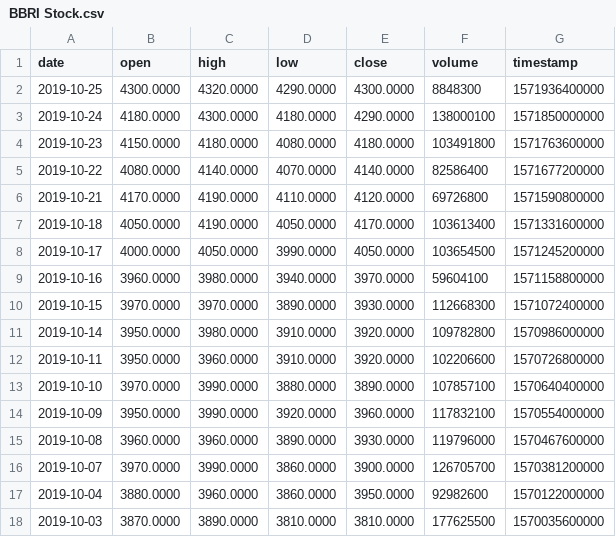
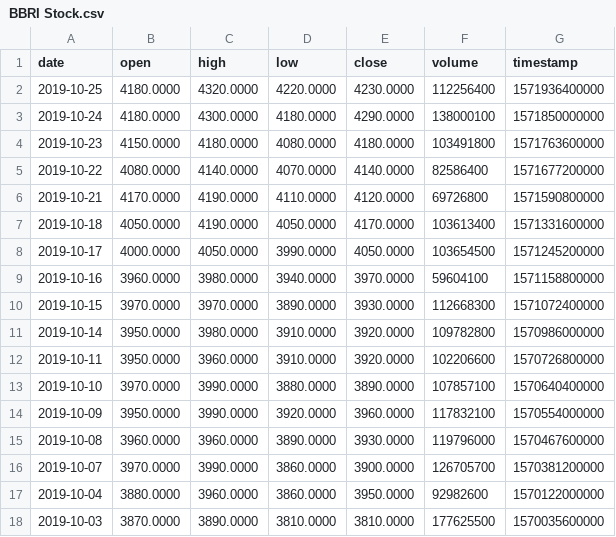
Before and after one commit to VolantisBRI/VolantisProject, a CSV file: Stocks/BBRI Stock.csv, drawn as a sheet.

Commit message:
Update BBRI Stock.csv

```diff
--- a/Stocks/BBRI Stock.csv
+++ b/Stocks/BBRI Stock.csv
@@ -1,3 +1,3 @@
 date,open,high,low,close,volume,timestamp
-2019-10-25,4300.0000,4320.0000,4290.0000,4300.0000,8848300,1571936400000
+2019-10-25,4180.0000,4320.0000,4220.0000,4230.0000,112256400,1571936400000
 2019-10-24,4180.0000,4300.0000,4180.0000,4290.0000,138000100,1571850000000
```
